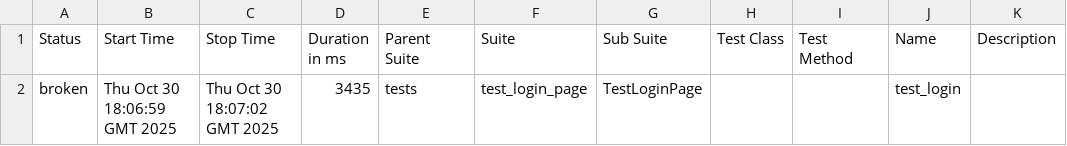
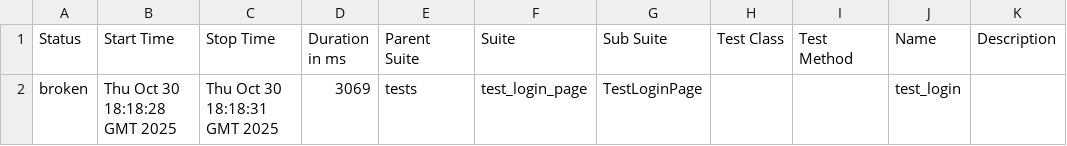
Before and after one commit to topanovda/PL_UI, a CSV file: data/suites.csv, drawn as a sheet.

```diff
--- a/data/suites.csv
+++ b/data/suites.csv
@@ -1,2 +1,2 @@
 "Status","Start Time","Stop Time","Duration in ms","Parent Suite","Suite","Sub Suite","Test Class","Test Method","Name","Description"
-"broken","Thu Oct 30 18:06:59 GMT 2025","Thu Oct 30 18:07:02 GMT 2025","3435","tests","test_login_page","TestLoginPage","","","test_login",""
+"broken","Thu Oct 30 18:18:28 GMT 2025","Thu Oct 30 18:18:31 GMT 2025","3069","tests","test_login_page","TestLoginPage","","","test_login",""
```
Also changed, not shown: 27 other files.
